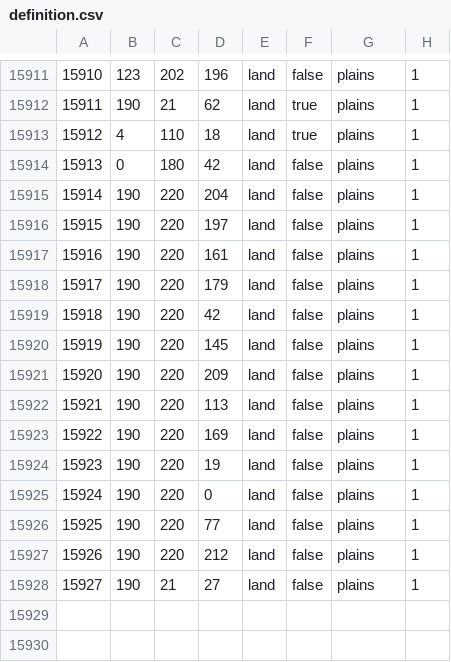
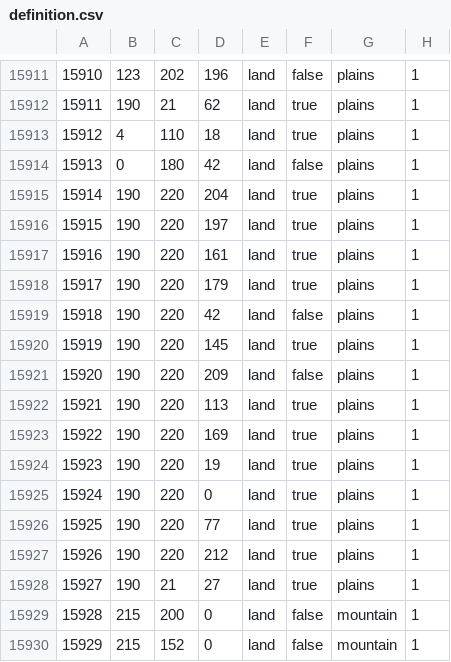
Before and after one commit to AdriianCOE/Azarya, a CSV file: map/definition.csv, drawn as a sheet; only a part is shown, gaps mark what is left out.

```diff
--- a/map/definition.csv
+++ b/map/definition.csv
@@ -15914,15 +15914,17 @@
 15913;0;180;42;land;false;plains;1
-15914;190;220;204;land;false;plains;1
-15915;190;220;197;land;false;plains;1
-15916;190;220;161;land;false;plains;1
-15917;190;220;179;land;false;plains;1
+15914;190;220;204;land;true;plains;1
+15915;190;220;197;land;true;plains;1
+15916;190;220;161;land;true;plains;1
+15917;190;220;179;land;true;plains;1
 15918;190;220;42;land;false;plains;1
-15919;190;220;145;land;false;plains;1
+15919;190;220;145;land;true;plains;1
 15920;190;220;209;land;false;plains;1
-15921;190;220;113;land;false;plains;1
-15922;190;220;169;land;false;plains;1
-15923;190;220;19;land;false;plains;1
-15924;190;220;0;land;false;plains;1
-15925;190;220;77;land;false;plains;1
-15926;190;220;212;land;false;plains;1
-15927;190;21;27;land;false;plains;1
+15921;190;220;113;land;true;plains;1
+15922;190;220;169;land;true;plains;1
+15923;190;220;19;land;true;plains;1
+15924;190;220;0;land;true;plains;1
+15925;190;220;77;land;true;plains;1
+15926;190;220;212;land;true;plains;1
+15927;190;21;27;land;true;plains;1
+15928;215;200;0;land;false;mountain;1
+15929;215;152;0;land;false;mountain;1
```
Also changed, not shown: 11 other files.
